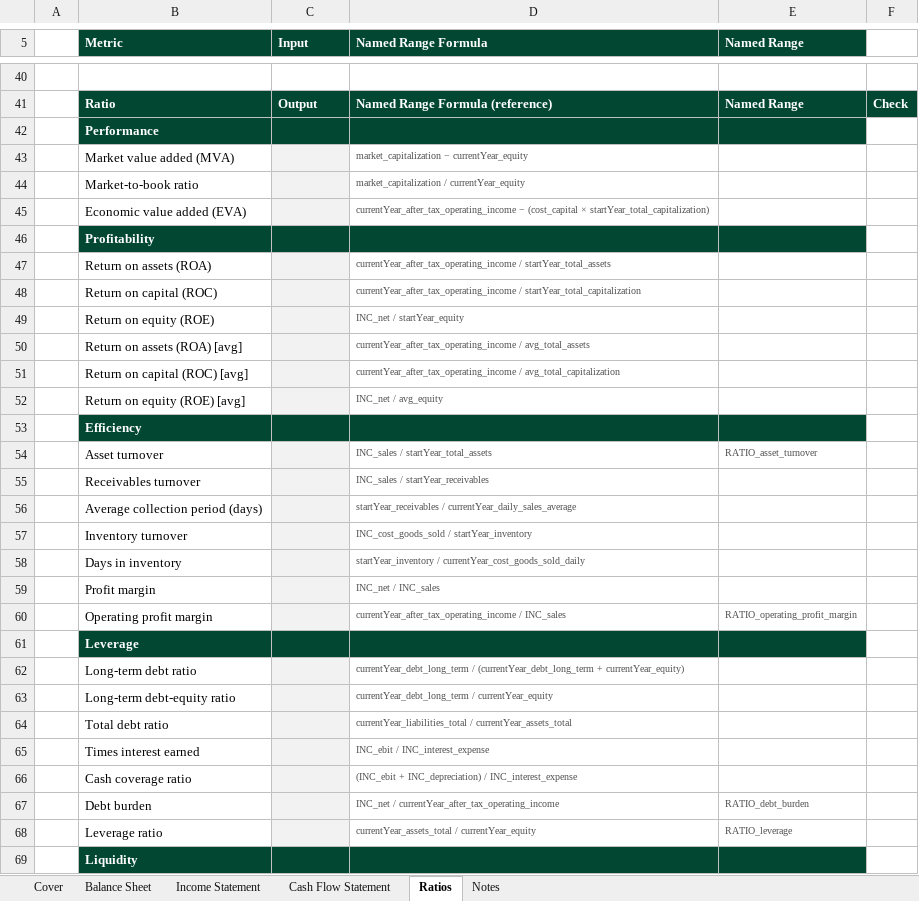
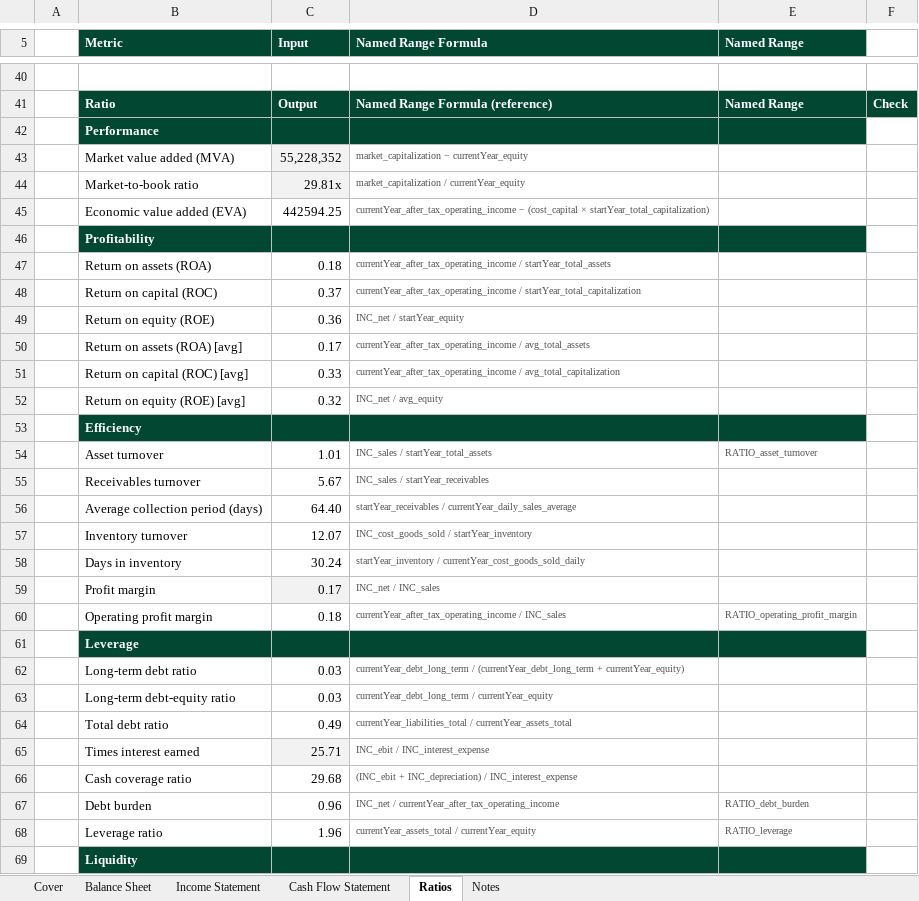
Before and after one commit to hiencam-V33/Corporate-Finance, an Excel workbook: models/builds/2026-05-17-cam-sectra-financials.xlsx, sheet Ratios, drawn as a sheet; only a part is shown, gaps mark what is left out; values as stored, in another font and other column widths than the file's, no borders; the diff covers the shown part only; the diff names each change by its address in the sheet, - before the commit and + after, or states it on an @@ line.

Commit message:
Update 2026-05-17-cam-sectra-financials.xlsx
Compute all ratios in Ratios tab column C using named-range formulas

Enter 29 ratio formulas (rows 43-76) per template instruction (Notes tab:
"compute all ratios in column C using the named-range formulas shown in
column D"). Formulas wrapped in IFERROR for clean display. All ratios
resolve without #REF/#DIV/0/#NAME errors; Du Pont ROA self-check (F75)
confirms match with direct ROA.

```diff
--- a/models/builds/2026-05-17-cam-sectra-financials.xlsx (sheet Ratios)
+++ b/models/builds/2026-05-17-cam-sectra-financials.xlsx (sheet Ratios)
-C43 (Input): (empty)
+C43 (Input): 55,228,352
-C44 (Input): (empty)
+C44 (Input): 29.81x
-C45 (Input): (empty)
+C45 (Input): 442594.25
-C45 fill: #F2F2F2
+C45 fill: none
-C47 (Input): (empty)
+C47 (Input): 0.18
-C47:C52 fill: #F2F2F2
+C47:C52 fill: none
-C48 (Input): (empty)
+C48 (Input): 0.37
-C49 (Input): (empty)
+C49 (Input): 0.36
-C50 (Input): (empty)
+C50 (Input): 0.17
-C51 (Input): (empty)
+C51 (Input): 0.33
-C52 (Input): (empty)
+C52 (Input): 0.32
-C54 (Input): (empty)
+C54 (Input): 1.01
-C54:C58 fill: #F2F2F2
+C54:C58 fill: none
-C55 (Input): (empty)
+C55 (Input): 5.67
-C56 (Input): (empty)
+C56 (Input): 64.40
-C57 (Input): (empty)
+C57 (Input): 12.07
-C58 (Input): (empty)
+C58 (Input): 30.24
-C59 (Input): (empty)
+C59 (Input): 0.17
-C60 (Input): (empty)
+C60 (Input): 0.18
-C60 fill: #F2F2F2
+C60 fill: none
-C62:C63 (Input): (empty)
+C62:C63 (Input): 0.03
-C62:C64 fill: #F2F2F2
+C62:C64 fill: none
-C64 (Input): (empty)
+C64 (Input): 0.49
-C65 (Input): (empty)
+C65 (Input): 25.71
-C66 (Input): (empty)
+C66 (Input): 29.68
-C66:C68 fill: #F2F2F2
+C66:C68 fill: none
-C67 (Input): (empty)
+C67 (Input): 0.96
-C68 (Input): (empty)
+C68 (Input): 1.96
```
Also changed, not shown: 7 edited cells and cell formats elsewhere in this sheet, sheet Notes.
